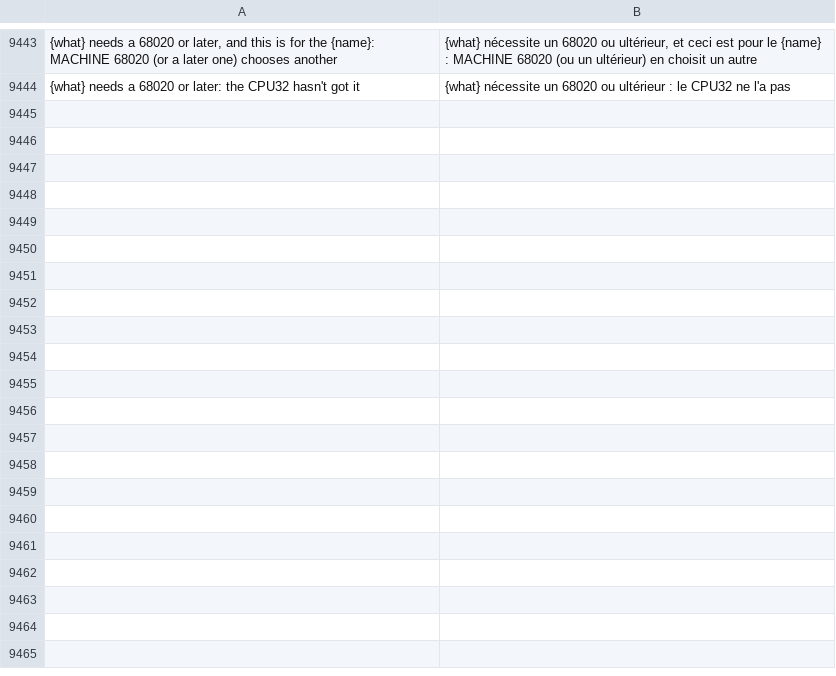
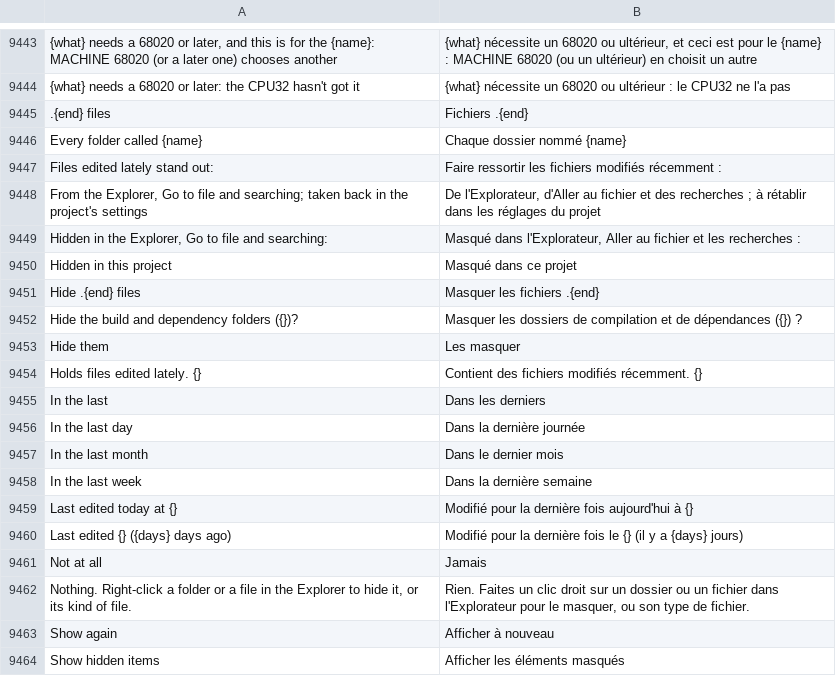
Before and after one commit to jolyonralph/limoniter, a TSV file: data/lang/fr.tsv, drawn as a sheet; only a part is shown, gaps mark what is left out; the diff covers the shown part only; the diff names each change by its address in the sheet, - before the commit and + after, or states it on an @@ line.

```diff
--- a/data/lang/fr.tsv
+++ b/data/lang/fr.tsv
+row 9445: .{end} files | Fichiers .{end}
+row 9446: Every folder called {name} | Chaque dossier nommé {name}
+row 9447: Files edited lately stand out: | Faire ressortir les fichiers modifiés récemment :
+row 9448: From the Explorer, Go to file and searching; taken back in the project's settings | De l'Explorateur, d'Aller au fichier et des recherches ; à rétablir dans les réglages du projet
+row 9449: Hidden in the Explorer, Go to file and searching: | Masqué dans l'Explorateur, Aller au fichier et les recherches :
+row 9450: Hidden in this project | Masqué dans ce projet
+row 9451: Hide .{end} files | Masquer les fichiers .{end}
+row 9452: Hide the build and dependency folders ({})? | Masquer les dossiers de compilation et de dépendances ({}) ?
+row 9453: Hide them | Les masquer
+row 9454: Holds files edited lately. {} | Contient des fichiers modifiés récemment. {}
+row 9455: In the last | Dans les derniers
+row 9456: In the last day | Dans la dernière journée
+row 9457: In the last month | Dans le dernier mois
+row 9458: In the last week | Dans la dernière semaine
+row 9459: Last edited today at {} | Modifié pour la dernière fois aujourd'hui à {}
+row 9460: Last edited {} ({days} days ago) | Modifié pour la dernière fois le {} (il y a {days} jours)
+row 9461: Not at all | Jamais
+row 9462: Nothing. Right-click a folder or a file in the Explorer to hide it, or its kind of file. | Rien. Faites un clic droit sur un dossier ou un fichier dans l'Explorateur pour le masquer, ou son type de fichier.
+row 9463: Show again | Afficher à nouveau
+row 9464: Show hidden items | Afficher les éléments masqués
```
Also changed, not shown: 33 added rows elsewhere in this file, data/lang/de.tsv, data/lang/es.tsv, 32 other files.
